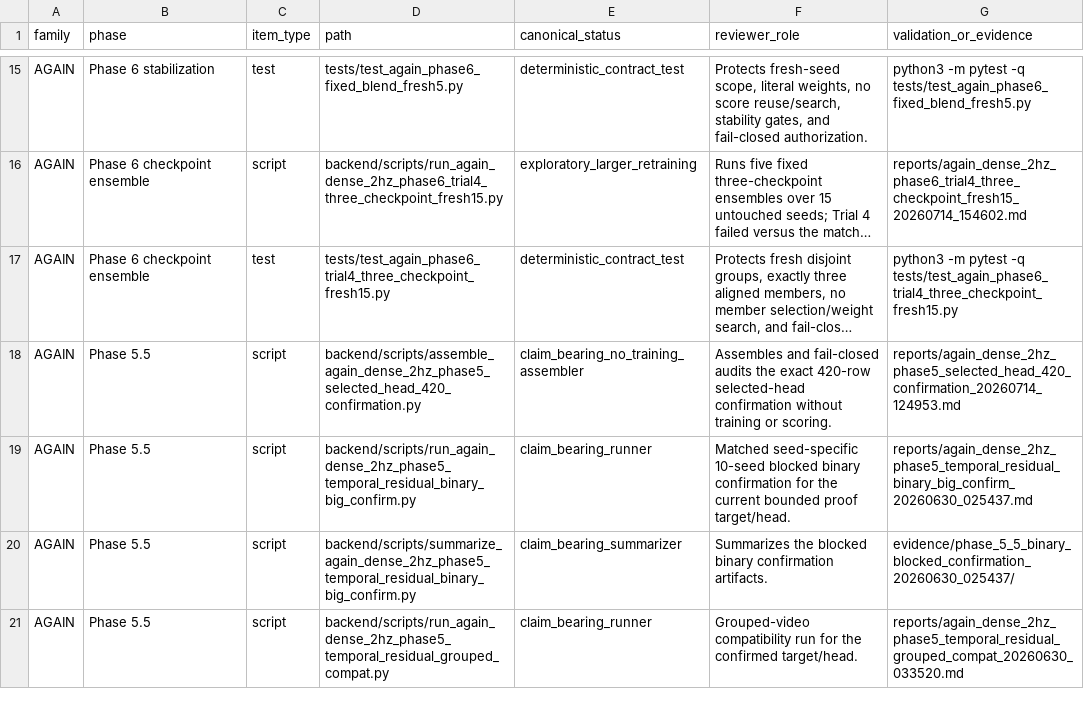
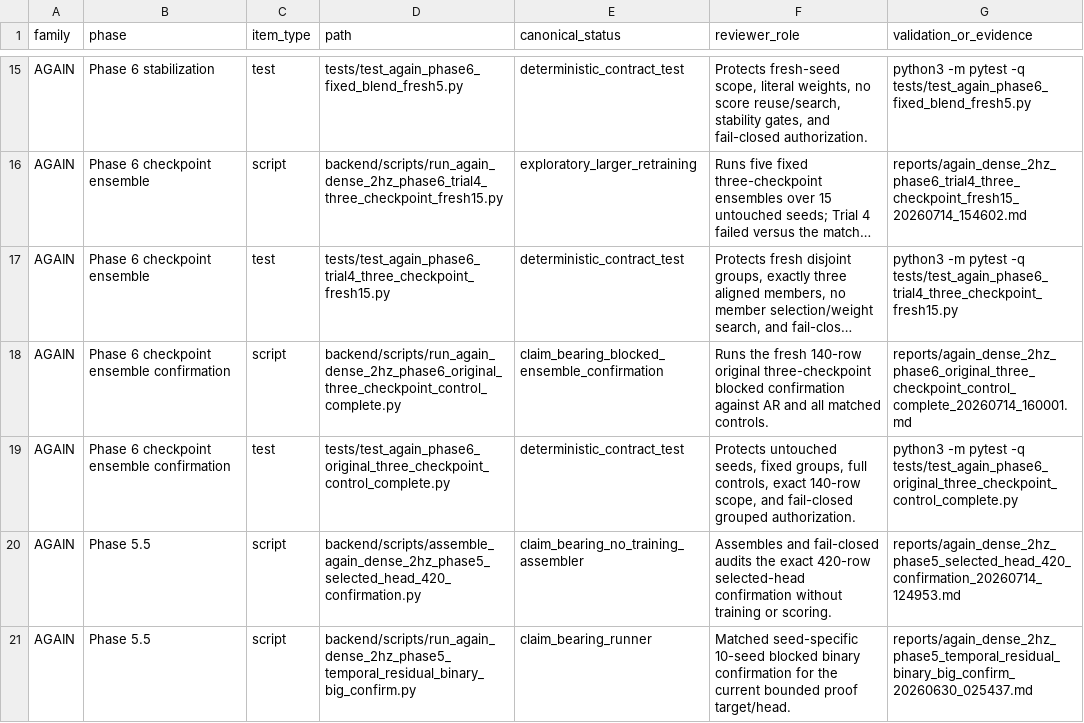
Before and after one commit to MaxSartini/neural-bridge, a CSV file: docs/executable_validation_manifest.csv, drawn as a sheet; only a part is shown, gaps mark what is left out; the shorter side is filled out with more unchanged rows; long unchanged cells end in …; the diff names each change by its address in the sheet, - before the commit and + after, or states it on an @@ line.

Commit message:
Promote blocked checkpoint-ensemble confirmation

```diff
--- a/docs/executable_validation_manifest.csv
+++ b/docs/executable_validation_manifest.csv
+row 18: AGAIN | Phase 6 checkpoint ensemble confirmation | script | backend/scripts/run_again_dense_2hz_phase6_original_three_checkpoint_control_complete.py | claim_bearing_blocked_ensemble_confirmation | Runs the fresh 140-row original three-checkpoint blocked confirmation against AR and all matched controls. | reports/again_dense_2hz_phase6_original_three_checkpoint_control_complete_20260714_160001.md
+row 19: AGAIN | Phase 6 checkpoint ensemble confirmation | test | tests/test_again_phase6_original_three_checkpoint_control_complete.py | deterministic_contract_test | Protects untouched seeds, fixed groups, full controls, exact 140-row scope, and fail-closed grouped authorization. | python3 -m pytest -q tests/test_again_phase6_original_three_checkpoint_control_complete.py
```
Also changed, not shown: 10 other files.
